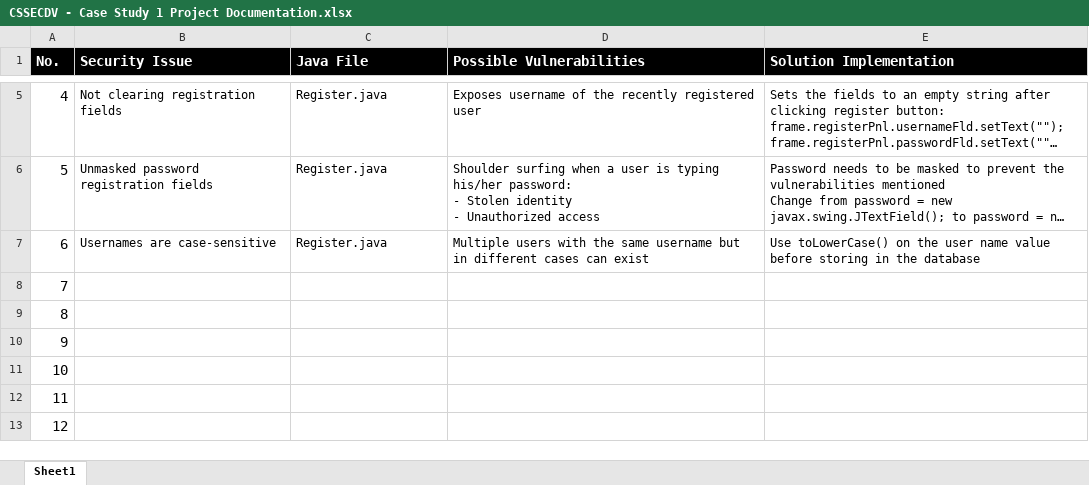
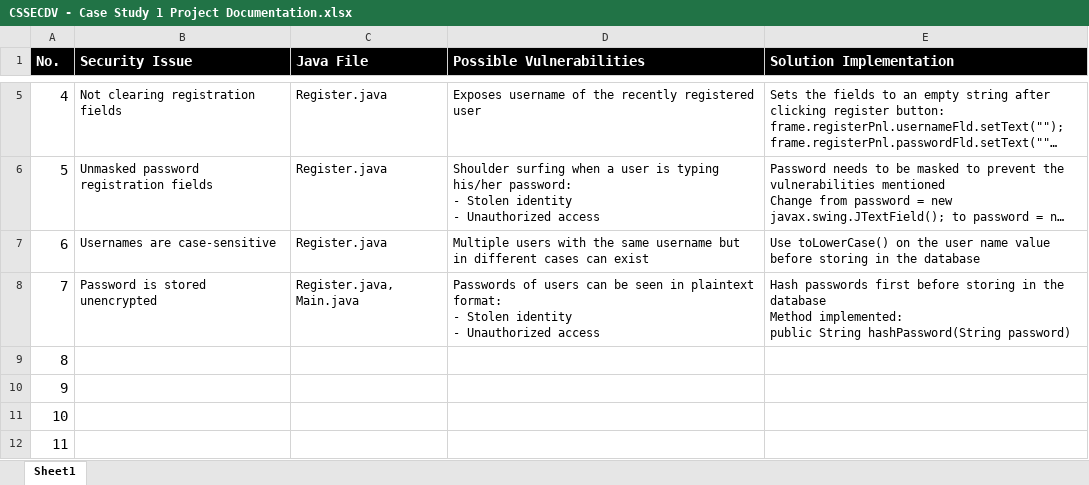
Before and after one commit to nine-4/CSSECDV-Case-Study, an Excel workbook: CSSECDV - Case Study 1 Project Documentation.xlsx, sheet Sheet1, drawn as a sheet; only a part is shown, gaps mark what is left out; the shorter side is filled out with more unchanged rows; long unchanged cells end in …; values as stored, in another font and other column widths than the file's, no borders; ↵ is a line break in a cell; the diff names each change by its address in the sheet, - before the commit and + after, or states it on an @@ line.

Commit message:
added password hashing

```diff
--- a/CSSECDV - Case Study 1 Project Documentation.xlsx (sheet Sheet1)
+++ b/CSSECDV - Case Study 1 Project Documentation.xlsx (sheet Sheet1)
-B8 (Security Issue): (empty)
+B8 (Security Issue): Password is stored unencrypted
-C8 (Java File): (empty)
+C8 (Java File): Register.java, Main.java
-D8 (Possible Vulnerabilities): (empty)
+D8 (Possible Vulnerabilities): Passwords of users can be seen in plaintext format: ↵ - Stolen identity ↵ - Unauthorized access
-E8 (Solution Implementation): (empty)
+E8 (Solution Implementation): Hash passwords first before storing in the database ↵ Method implemented: ↵ public String hashPassword(String password)
```
Also changed, not shown: 4 other files.
